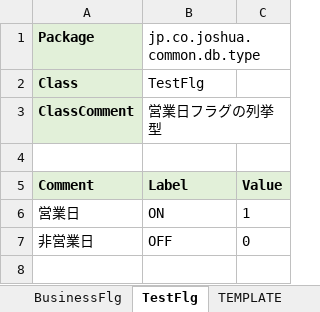
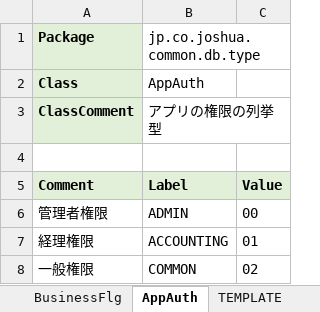
Before and after one commit to kohei-okazaki/charlie, an Excel workbook: joshua-docs/02_design/90_db/91_列挙一覧.xlsx, sheet AppAuth, drawn as a sheet; values as stored, in another font and other column widths than the file's, no borders; removed rows and columns are numbered as before the commit, all else as after; the diff names each change by its address in the sheet, - before the commit and + after, or states it on an @@ line.

```diff
--- a/joshua-docs/02_design/90_db/91_列挙一覧.xlsx (sheet AppAuth)
+++ b/joshua-docs/02_design/90_db/91_列挙一覧.xlsx (sheet AppAuth)
-sheet tab: TestFlg
+sheet tab: AppAuth
-B2 (jp.co.joshua.common.db.type): TestFlg
+B2 (jp.co.joshua.common.db.type): AppAuth
-B3 (jp.co.joshua.common.db.type): 営業日フラグの列挙型
+B3 (jp.co.joshua.common.db.type): アプリの権限の列挙型
-row 6: 営業日 | ON | 1
-row 7: 非営業日 | OFF | 0
+row 6: 管理者権限 | ADMIN | 00
+row 7: 経理権限 | ACCOUNTING | 01
+row 8: 一般権限 | COMMON | 02
```
Also changed, not shown: joshua-docs/02_design/90_db/90_DB設計.xlsx, 11 other files.
